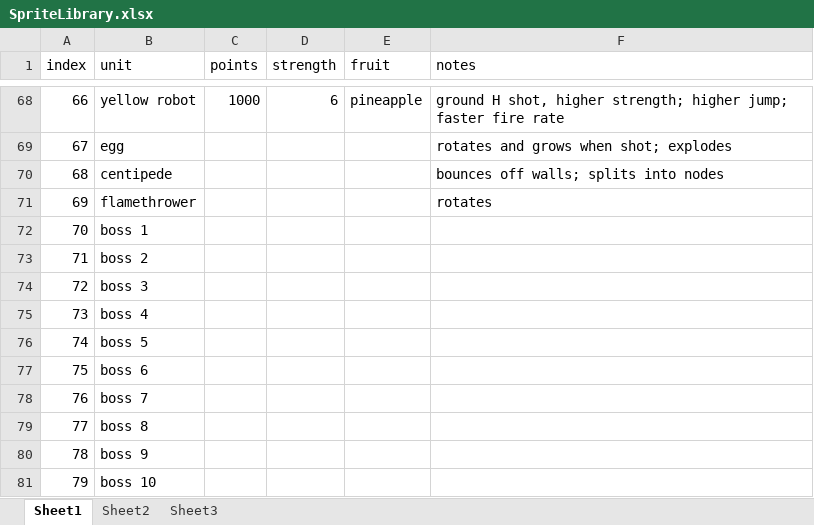
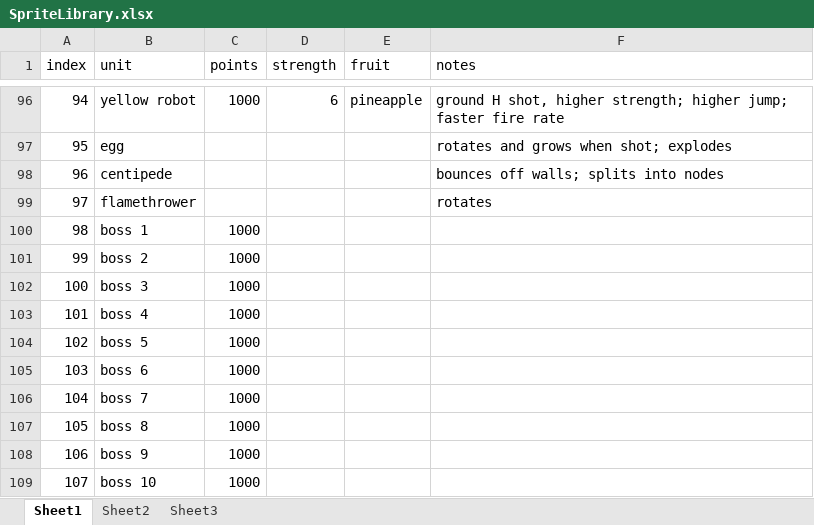
Before and after one commit to RegexKing/Bangaio_Tribute, an Excel workbook: SpriteLibrary.xlsx, sheet Sheet1, drawn as a sheet; only a part is shown, gaps mark what is left out; values as stored, in another font and other column widths than the file's, no borders; addresses are those after the commit; the diff covers the shown part only; the diff names each change by its address in the sheet, - before the commit and + after, or states it on an @@ line.

```diff
--- a/SpriteLibrary.xlsx (sheet Sheet1)
+++ b/SpriteLibrary.xlsx (sheet Sheet1)
@@ column A (index) renumbered from row 93 down @@
-C100:C109 (points): (empty)
+C100:C109 (points): 1000
```
Also changed, not shown: 28 added rows and 10 edited cells elsewhere in this sheet, 3 other files.
